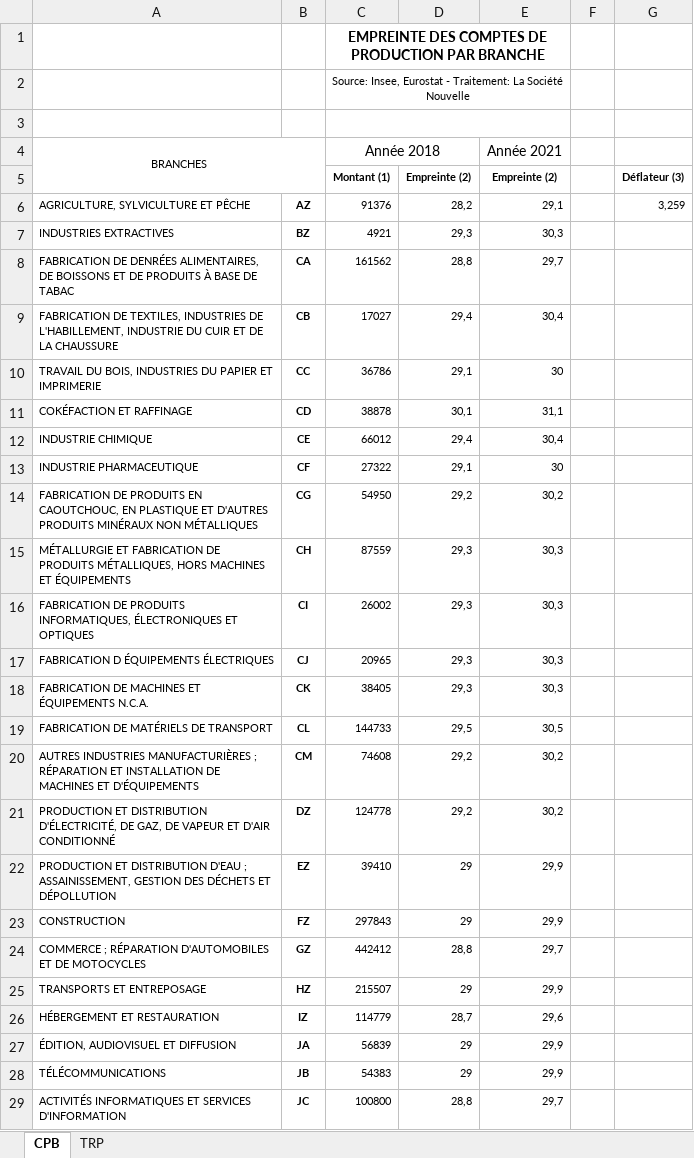
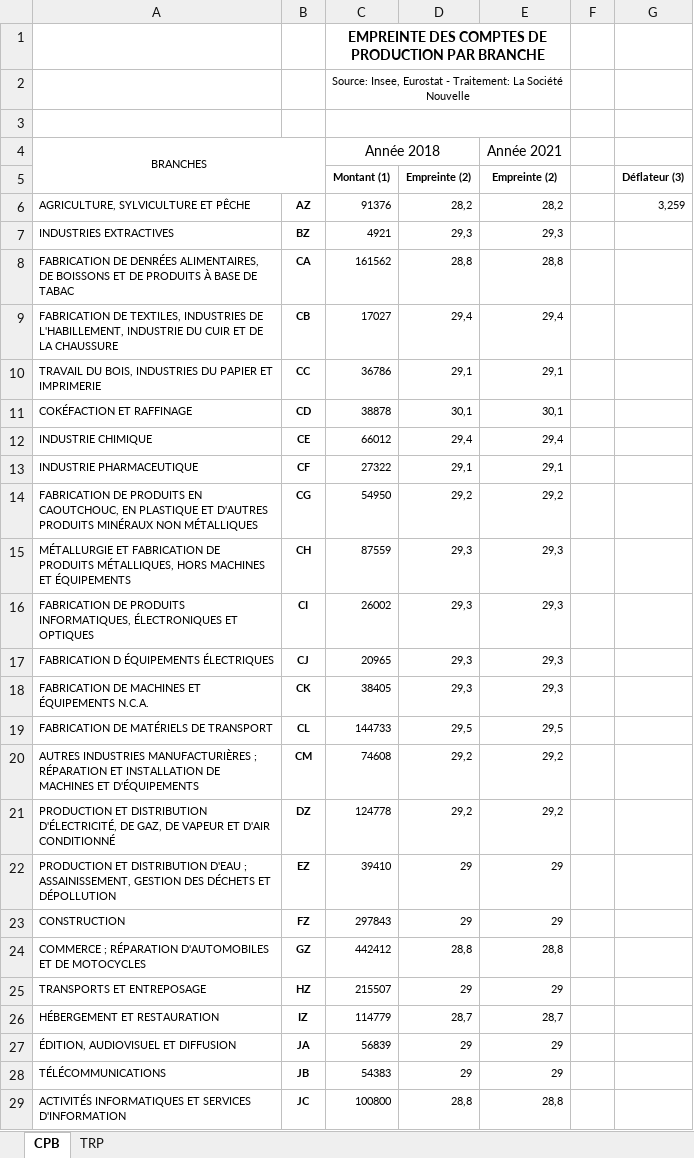
Before and after one commit to La-Societe-Nouvelle/LaSocieteNouvelle-Website, an Excel workbook: public/download/actualisation/DIS-donnees-branches-2018_actualisation-2021.xlsx, sheet CPB, drawn as a sheet; only a part is shown; values as stored, in another font and other column widths than the file's, no borders; the diff covers the shown part only; the diff names each change by its address in the sheet, - before the commit and + after, or states it on an @@ line.

```diff
--- a/public/download/actualisation/DIS-donnees-branches-2018_actualisation-2021.xlsx (sheet CPB)
+++ b/public/download/actualisation/DIS-donnees-branches-2018_actualisation-2021.xlsx (sheet CPB)
-E6 (Année 2021): 29,1
+E6 (Année 2021): 28,2
-E7 (Année 2021): 30,3
+E7 (Année 2021): 29,3
-E8 (Année 2021): 29,7
+E8 (Année 2021): 28,8
-E9 (Année 2021): 30,4
+E9 (Année 2021): 29,4
-E10 (Année 2021): 30
+E10 (Année 2021): 29,1
-E11 (Année 2021): 31,1
+E11 (Année 2021): 30,1
-E12 (Année 2021): 30,4
+E12 (Année 2021): 29,4
-E13 (Année 2021): 30
+E13 (Année 2021): 29,1
-E14 (Année 2021): 30,2
+E14 (Année 2021): 29,2
-E15:E18 (Année 2021): 30,3
+E15:E18 (Année 2021): 29,3
-E19 (Année 2021): 30,5
+E19 (Année 2021): 29,5
-E20:E21 (Année 2021): 30,2
+E20:E21 (Année 2021): 29,2
-E22:E23 (Année 2021): 29,9
+E22:E23 (Année 2021): 29
-E24 (Année 2021): 29,7
+E24 (Année 2021): 28,8
-E25 (Année 2021): 29,9
+E25 (Année 2021): 29
-E26 (Année 2021): 29,6
+E26 (Année 2021): 28,7
-E27:E28 (Année 2021): 29,9
+E27:E28 (Année 2021): 29
-E29 (Année 2021): 29,7
+E29 (Année 2021): 28,8
```
Also changed, not shown: 14 edited cells elsewhere in this sheet, sheet TRP, public/download/actualisation/ECO-donnees-branches-2018_actualisation-2021.xlsx, public/download/actualisation/GEQ-donnees-branches-2018_actualisation-2021.xlsx, 14 other files.
